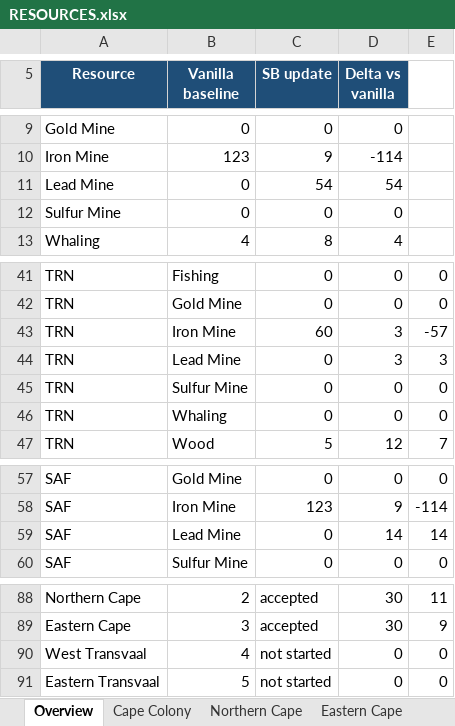
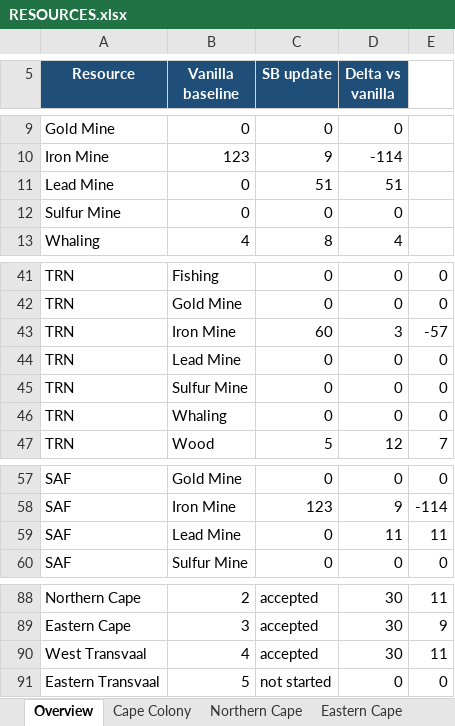
Before and after one commit to kaapse-tollie/spes-bona, an Excel workbook: Docs/resources/RESOURCES.xlsx, sheet Overview, drawn as a sheet; only a part is shown, gaps mark what is left out; values as stored, in another font and other column widths than the file's, no borders; the diff names each change by its address in the sheet, - before the commit and + after, or states it on an @@ line.

```diff
--- a/Docs/resources/RESOURCES.xlsx (sheet Overview)
+++ b/Docs/resources/RESOURCES.xlsx (sheet Overview)
-C11 (SB update): 54
+C11 (SB update): 51
-D11 (Delta vs vanilla): 54
+D11 (Delta vs vanilla): 51
-D44 (Delta vs vanilla): 3
+D44 (Delta vs vanilla): 0
-E44: 3
+E44: 0
-D59 (Delta vs vanilla): 14
+D59 (Delta vs vanilla): 11
-E59: 14
+E59: 11
-C90 (SB update): not started
+C90 (SB update): accepted
-D90 (Delta vs vanilla): 0
+D90 (Delta vs vanilla): 30
-E90: 0
+E90: 11
```
Also changed, not shown: sheet West Transvaal, 22 other files.
